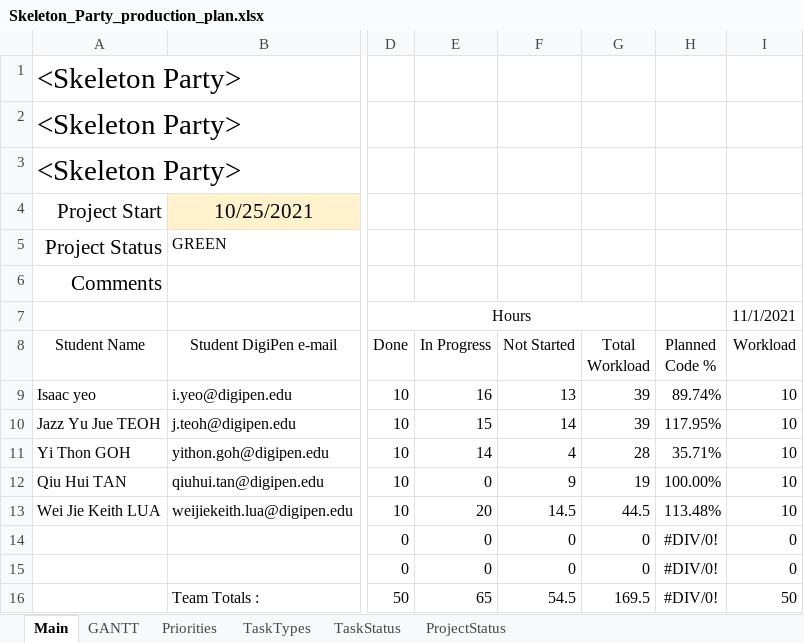
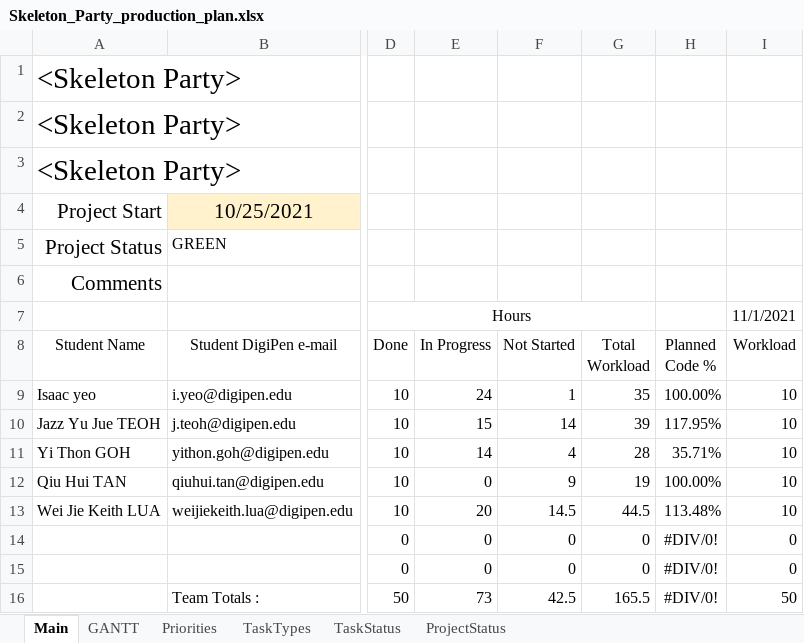
Before and after one commit to Hapemo/Skeleton-Party, an Excel workbook: Skeleton_Party_production_plan.xlsx, sheet Main, drawn as a sheet; only a part is shown, gaps mark what is left out; values as stored, in another font and other column widths than the file's, no borders; conditional formats and table styles not drawn; the diff names each change by its address in the sheet, - before the commit and + after, or states it on an @@ line.

```diff
--- a/Skeleton_Party_production_plan.xlsx (sheet Main)
+++ b/Skeleton_Party_production_plan.xlsx (sheet Main)
-E9 (In Progress): 16
+E9 (In Progress): 24
-F9 (Not Started): 13
+F9 (Not Started): 1
-G9 (Total Workload): 39
+G9 (Total Workload): 35
-H9 (Planned Code %): 89.74%
+H9 (Planned Code %): 100.00%
-E16 (In Progress): 65
+E16 (In Progress): 73
-F16 (Not Started): 54.5
+F16 (Not Started): 42.5
-G16 (Total Workload): 169.5
+G16 (Total Workload): 165.5
```
Also changed, not shown: sheet GANTT, hidden cells.
